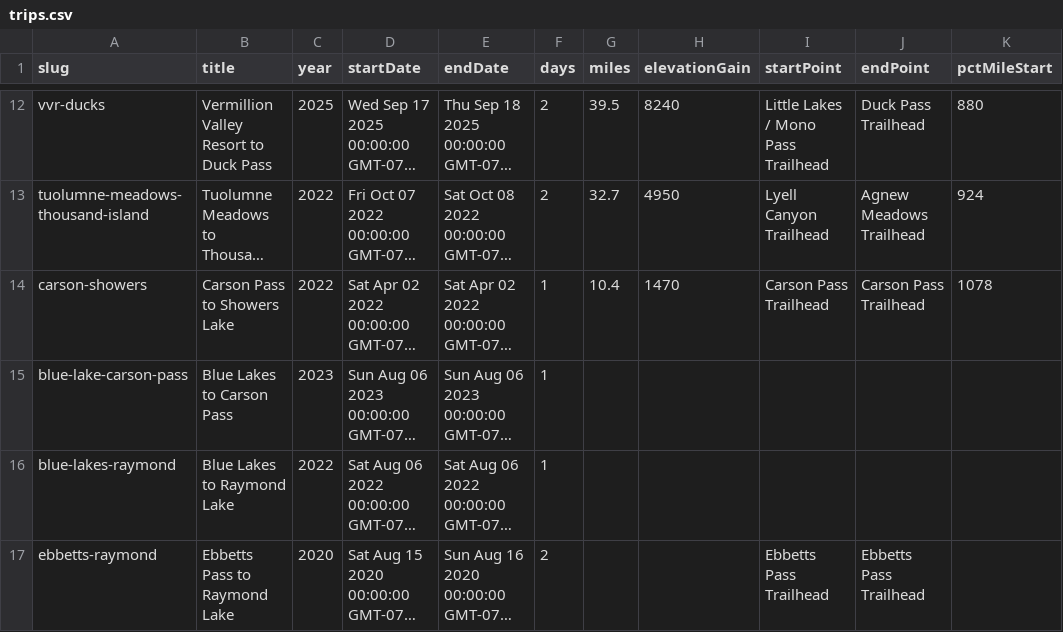
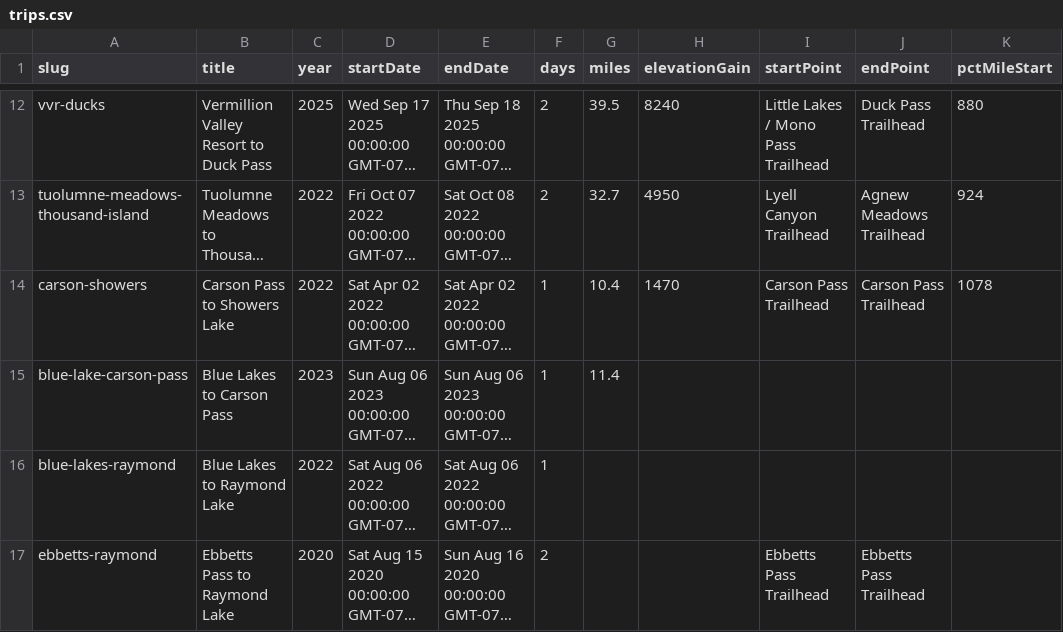
Before and after one commit to johnluckenbach-sys/pct-sierra, a CSV file: src/data/trips.csv, drawn as a sheet; only a part is shown, gaps mark what is left out; long unchanged cells end in …; the diff names each change by its address in the sheet, - before the commit and + after, or states it on an @@ line.

Commit message:
Auto-sync trips data from Google Sheet

```diff
--- a/src/data/trips.csv
+++ b/src/data/trips.csv
-G15 (miles): (empty)
+G15 (miles): 11.4
```
